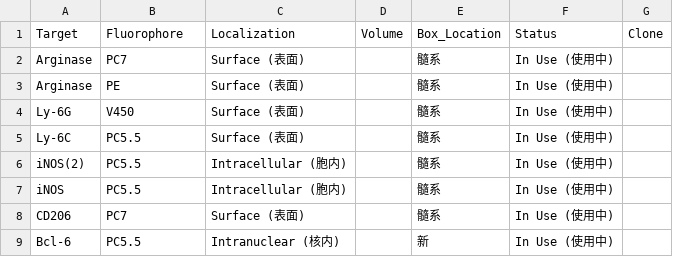
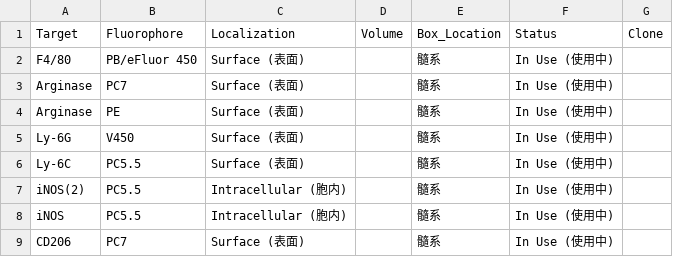
Before and after one commit to Zwww404/antibody-app, a CSV file: antibodies.csv, drawn as a sheet; only a part is shown; the shorter side is filled out with more unchanged rows; the diff names each change by its address in the sheet, - before the commit and + after, or states it on an @@ line.

```diff
--- a/antibodies.csv
+++ b/antibodies.csv
+row 2: F4/80 | PB/eFluor 450 | Surface (表面) |  | 髓系 | In Use (使用中)
```
